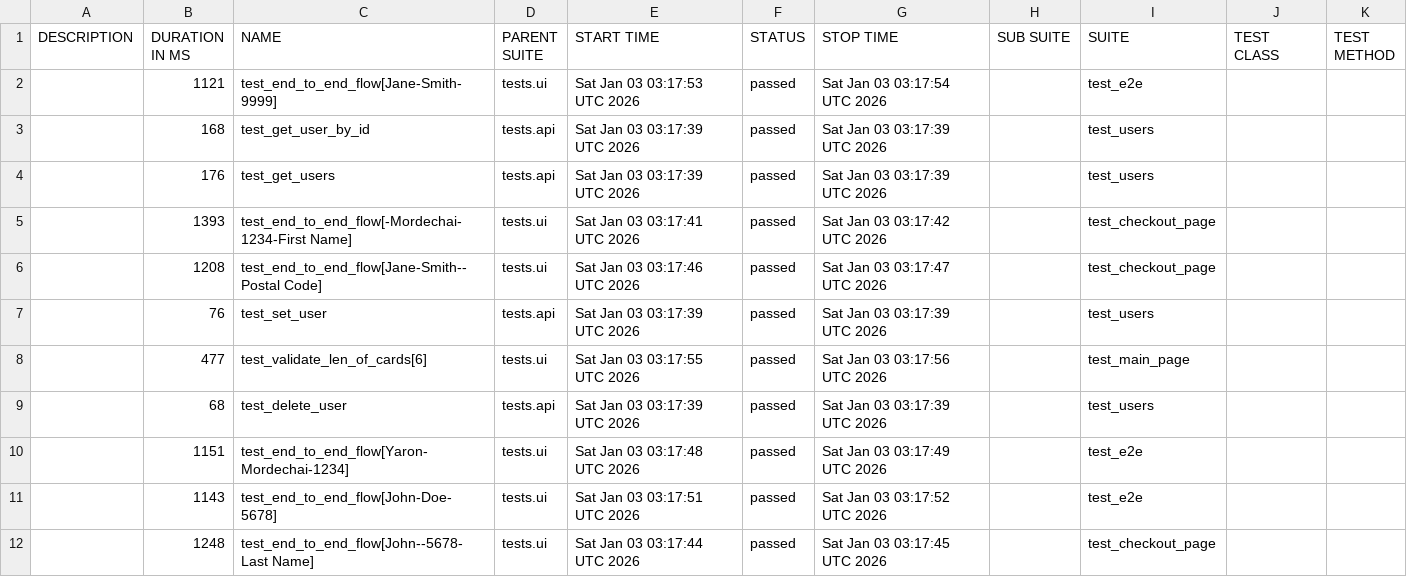
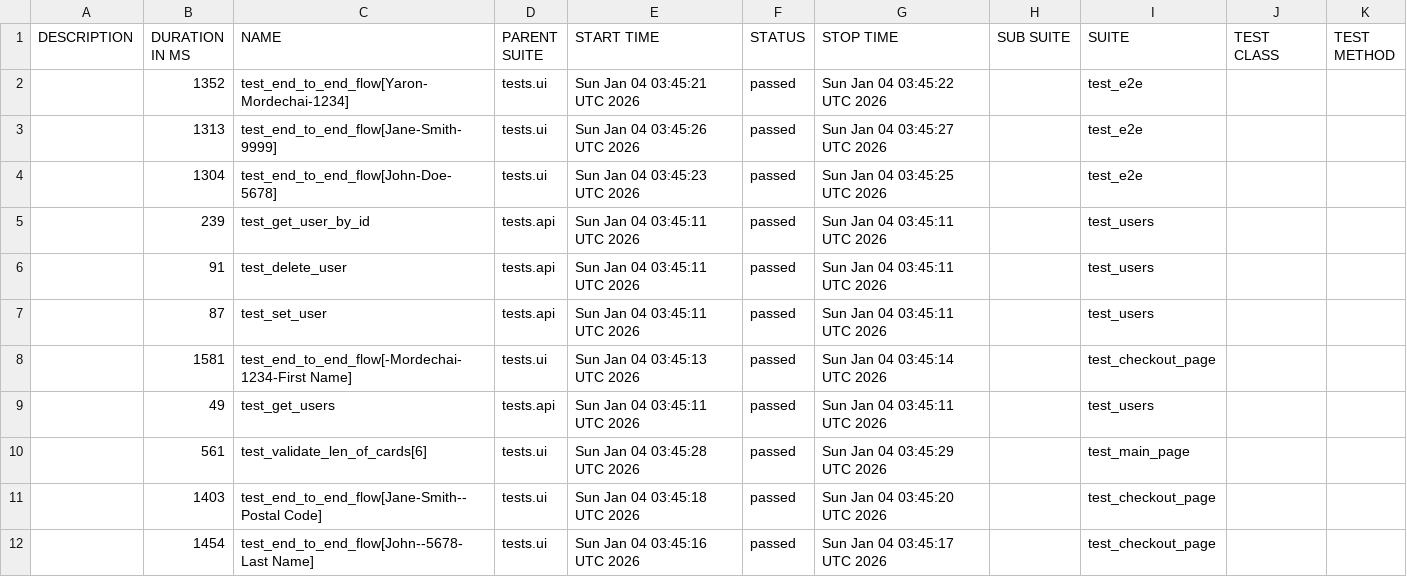
Before and after one commit to Yaronmd/Automation, a CSV file: data/suites.csv, drawn as a sheet.

```diff
--- a/data/suites.csv
+++ b/data/suites.csv
@@ -1,12 +1,12 @@
 "DESCRIPTION","DURATION IN MS","NAME","PARENT SUITE","START TIME","STATUS","STOP TIME","SUB SUITE","SUITE","TEST CLASS","TEST METHOD"
-"","1121","test_end_to_end_flow[Jane-Smith-9999]","tests.ui","Sat Jan 03 03:17:53 UTC 2026","passed","Sat Jan 03 03:17:54 UTC 2026","","test_e2e","",""
-"","168","test_get_user_by_id","tests.api","Sat Jan 03 03:17:39 UTC 2026","passed","Sat Jan 03 03:17:39 UTC 2026","","test_users","",""
-"","176","test_get_users","tests.api","Sat Jan 03 03:17:39 UTC 2026","passed","Sat Jan 03 03:17:39 UTC 2026","","test_users","",""
-"","1393","test_end_to_end_flow[-Mordechai-1234-First Name]","tests.ui","Sat Jan 03 03:17:41 UTC 2026","passed","Sat Jan 03 03:17:42 UTC 2026","","test_checkout_page","",""
-"","1208","test_end_to_end_flow[Jane-Smith--Postal Code]","tests.ui","Sat Jan 03 03:17:46 UTC 2026","passed","Sat Jan 03 03:17:47 UTC 2026","","test_checkout_page","",""
-"","76","test_set_user","tests.api","Sat Jan 03 03:17:39 UTC 2026","passed","Sat Jan 03 03:17:39 UTC 2026","","test_users","",""
-"","477","test_validate_len_of_cards[6]","tests.ui","Sat Jan 03 03:17:55 UTC 2026","passed","Sat Jan 03 03:17:56 UTC 2026","","test_main_page","",""
-"","68","test_delete_user","tests.api","Sat Jan 03 03:17:39 UTC 2026","passed","Sat Jan 03 03:17:39 UTC 2026","","test_users","",""
-"","1151","test_end_to_end_flow[Yaron-Mordechai-1234]","tests.ui","Sat Jan 03 03:17:48 UTC 2026","passed","Sat Jan 03 03:17:49 UTC 2026","","test_e2e","",""
-"","1143","test_end_to_end_flow[John-Doe-5678]","tests.ui","Sat Jan 03 03:17:51 UTC 2026","passed","Sat Jan 03 03:17:52 UTC 2026","","test_e2e","",""
-"","1248","test_end_to_end_flow[John--5678-Last Name]","tests.ui","Sat Jan 03 03:17:44 UTC 2026","passed","Sat Jan 03 03:17:45 UTC 2026","","test_checkout_page","",""
+"","1352","test_end_to_end_flow[Yaron-Mordechai-1234]","tests.ui","Sun Jan 04 03:45:21 UTC 2026","passed","Sun Jan 04 03:45:22 UTC 2026","","test_e2e","",""
+"","1313","test_end_to_end_flow[Jane-Smith-9999]","tests.ui","Sun Jan 04 03:45:26 UTC 2026","passed","Sun Jan 04 03:45:27 UTC 2026","","test_e2e","",""
+"","1304","test_end_to_end_flow[John-Doe-5678]","tests.ui","Sun Jan 04 03:45:23 UTC 2026","passed","Sun Jan 04 03:45:25 UTC 2026","","test_e2e","",""
+"","239","test_get_user_by_id","tests.api","Sun Jan 04 03:45:11 UTC 2026","passed","Sun Jan 04 03:45:11 UTC 2026","","test_users","",""
+"","91","test_delete_user","tests.api","Sun Jan 04 03:45:11 UTC 2026","passed","Sun Jan 04 03:45:11 UTC 2026","","test_users","",""
+"","87","test_set_user","tests.api","Sun Jan 04 03:45:11 UTC 2026","passed","Sun Jan 04 03:45:11 UTC 2026","","test_users","",""
+"","1581","test_end_to_end_flow[-Mordechai-1234-First Name]","tests.ui","Sun Jan 04 03:45:13 UTC 2026","passed","Sun Jan 04 03:45:14 UTC 2026","","test_checkout_page","",""
+"","49","test_get_users","tests.api","Sun Jan 04 03:45:11 UTC 2026","passed","Sun Jan 04 03:45:11 UTC 2026","","test_users","",""
+"","561","test_validate_len_of_cards[6]","tests.ui","Sun Jan 04 03:45:28 UTC 2026","passed","Sun Jan 04 03:45:29 UTC 2026","","test_main_page","",""
+"","1403","test_end_to_end_flow[Jane-Smith--Postal Code]","tests.ui","Sun Jan 04 03:45:18 UTC 2026","passed","Sun Jan 04 03:45:20 UTC 2026","","test_checkout_page","",""
+"","1454","test_end_to_end_flow[John--5678-Last Name]","tests.ui","Sun Jan 04 03:45:16 UTC 2026","passed","Sun Jan 04 03:45:17 UTC 2026","","test_checkout_page","",""
```
Also changed, not shown: 47 other files.
